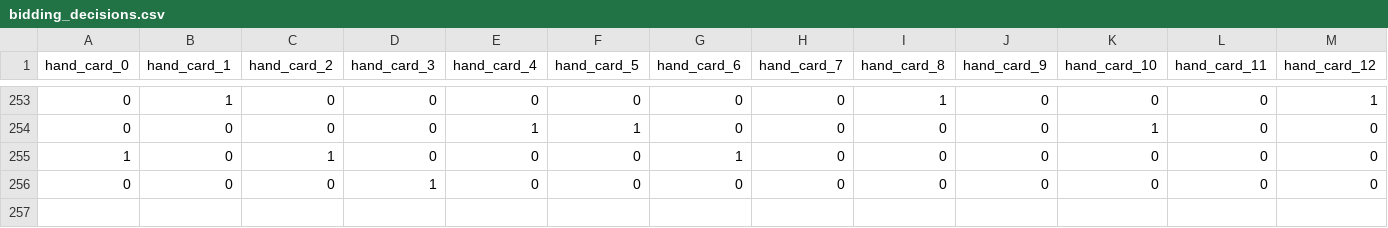
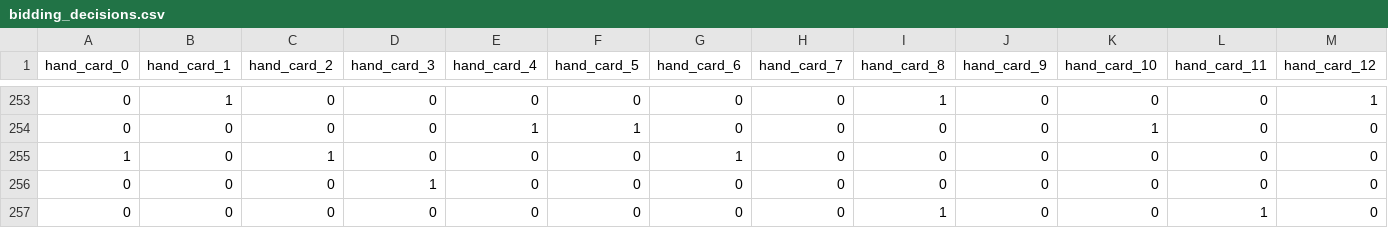
Before and after one commit to CharlieRobenalt/Euchre-Game, a CSV file: bidding_decisions.csv, drawn as a sheet; only a part is shown, gaps mark what is left out; rows hold the shown columns only; the diff names each change by its address in the sheet, - before the commit and + after, or states it on an @@ line.

```diff
--- a/bidding_decisions.csv
+++ b/bidding_decisions.csv
+row 257: 0 | 0 | 0 | 0 | 0 | 0 | 0 | 0 | 1 | 0 | 0 | 1 | 0
```
Also changed, not shown: discard_decisions.csv, my_moves_with_trumps.csv.
